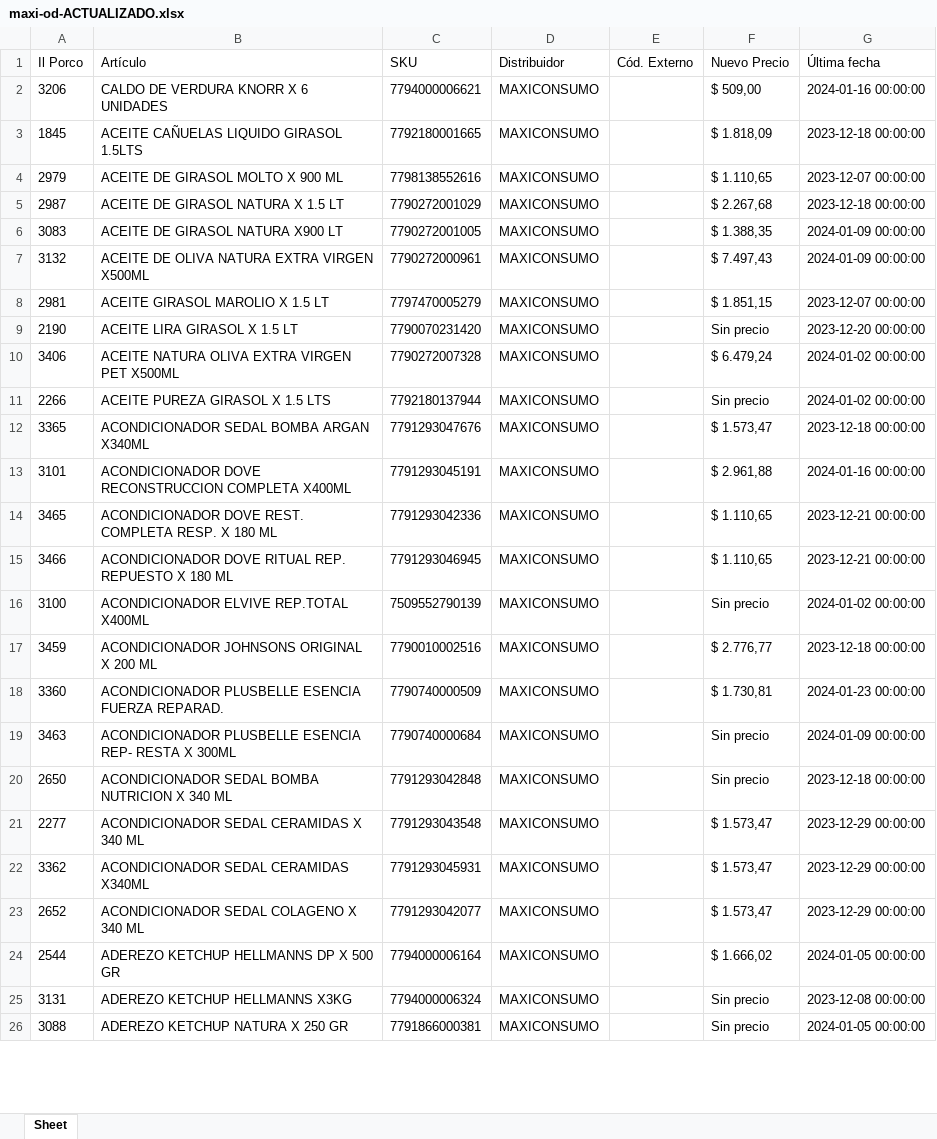
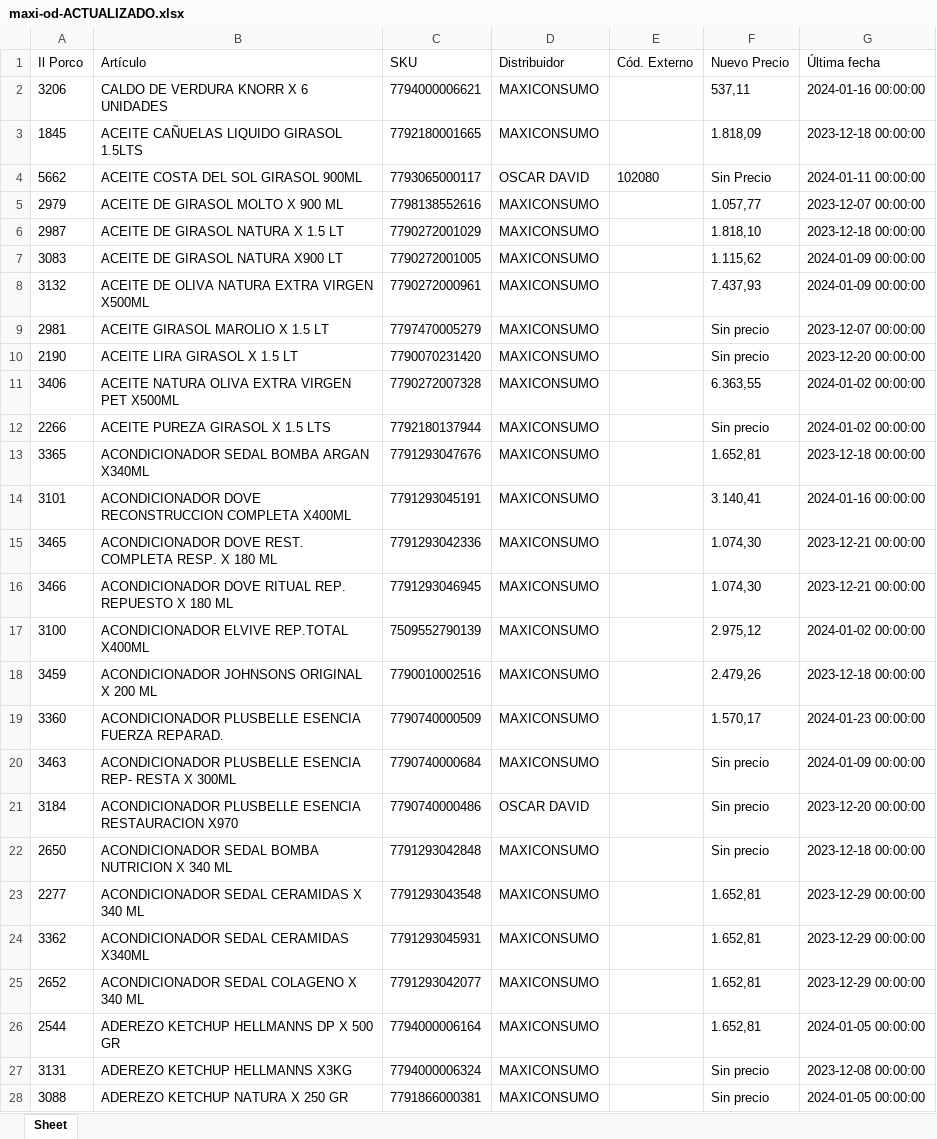
Before and after one commit to nicobartok0/ilporco-scraper, an Excel workbook: output/archivos/maxi-od-ACTUALIZADO.xlsx, sheet Sheet, drawn as a sheet; only a part is shown; values as stored, in another font and other column widths than the file's, no borders; addresses are those after the commit; the diff covers the shown part only; the diff names each change by its address in the sheet, - before the commit and + after, or states it on an @@ line.

```diff
--- a/output/archivos/maxi-od-ACTUALIZADO.xlsx (sheet Sheet)
+++ b/output/archivos/maxi-od-ACTUALIZADO.xlsx (sheet Sheet)
-F2 (Nuevo Precio): $ 509,00
+F2 (Nuevo Precio): 537,11
-F3 (Nuevo Precio): $ 1.818,09
+F3 (Nuevo Precio): 1.818,09
+row 4: 5662 | ACEITE COSTA DEL SOL GIRASOL 900ML | 7793065000117 | OSCAR DAVID | 102080 | Sin Precio | 2024-01-11 00:00:00
-F5 (Nuevo Precio): $ 1.110,65
+F5 (Nuevo Precio): 1.057,77
-F6 (Nuevo Precio): $ 2.267,68
+F6 (Nuevo Precio): 1.818,10
-F7 (Nuevo Precio): $ 1.388,35
+F7 (Nuevo Precio): 1.115,62
-F8 (Nuevo Precio): $ 7.497,43
+F8 (Nuevo Precio): 7.437,93
-F9 (Nuevo Precio): $ 1.851,15
+F9 (Nuevo Precio): Sin precio
-F11 (Nuevo Precio): $ 6.479,24
+F11 (Nuevo Precio): 6.363,55
-F13 (Nuevo Precio): $ 1.573,47
+F13 (Nuevo Precio): 1.652,81
-F14 (Nuevo Precio): $ 2.961,88
+F14 (Nuevo Precio): 3.140,41
-F15:F16 (Nuevo Precio): $ 1.110,65
+F15:F16 (Nuevo Precio): 1.074,30
-F17 (Nuevo Precio): Sin precio
+F17 (Nuevo Precio): 2.975,12
-F18 (Nuevo Precio): $ 2.776,77
+F18 (Nuevo Precio): 2.479,26
-F19 (Nuevo Precio): $ 1.730,81
+F19 (Nuevo Precio): 1.570,17
+row 21: 3184 | ACONDICIONADOR PLUSBELLE ESENCIA RESTAURACION X970 | 7790740000486 | OSCAR DAVID |  | Sin precio | 2023-12-20 00:00:00
-F23:F25 (Nuevo Precio): $ 1.573,47
+F23:F25 (Nuevo Precio): 1.652,81
-F26 (Nuevo Precio): $ 1.666,02
+F26 (Nuevo Precio): 1.652,81
```
Also changed, not shown: 27 added rows, 28 removed rows and 526 edited cells elsewhere in this sheet, output/archivos/andina-ACTUALIZADO.xlsx, output/archivos/andina-mini-ACTUALIZADO.xlsx, 36 other files.
